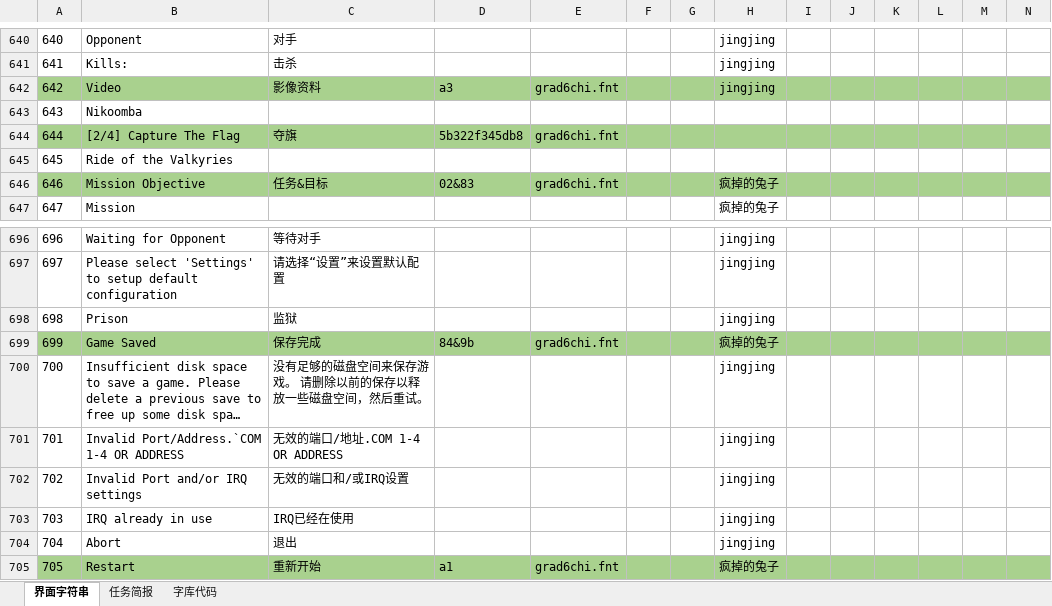
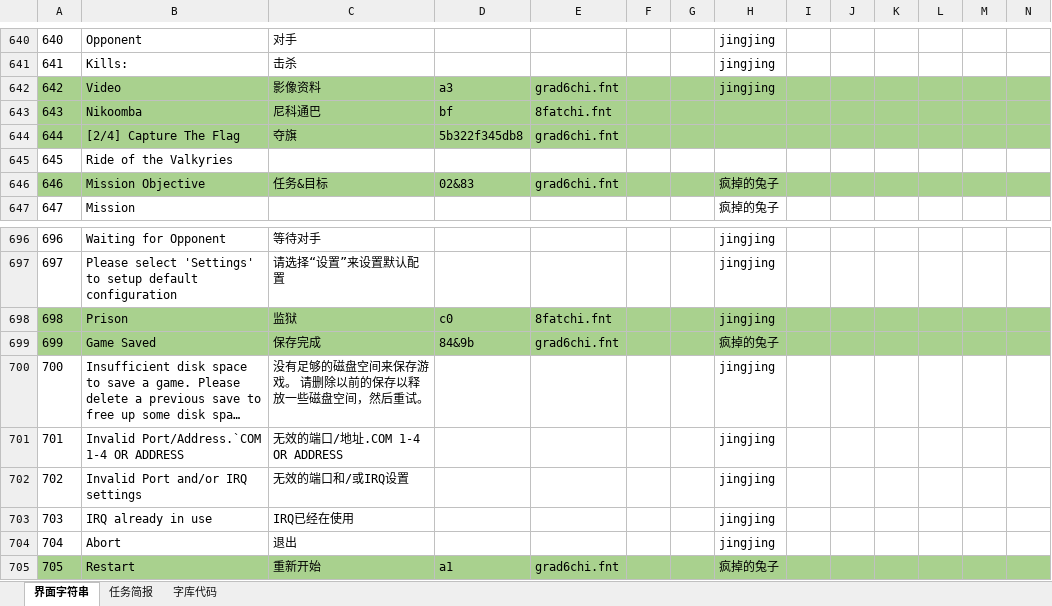
Before and after one commit to yjfyy/cc, an Excel workbook: ccchi/字符串表.xlsx, sheet 界面字符串, drawn as a sheet; only a part is shown, gaps mark what is left out; long unchanged cells end in …; values as stored, in another font and other column widths than the file's, no borders; charts and pictures not drawn; the diff covers the shown part only; the diff names each change by its address in the sheet, - before the commit and + after, or states it on an @@ line.

```diff
--- a/ccchi/字符串表.xlsx (sheet 界面字符串)
+++ b/ccchi/字符串表.xlsx (sheet 界面字符串)
-A643:N643 fill: none
+A643:N643 fill: #A9D18E
-C643: (empty)
+C643: 尼科通巴
-D643: (empty)
+D643: bf
-E643: (empty)
+E643: 8fatchi.fnt
-A698:N698 fill: none
+A698:N698 fill: #A9D18E
-D698: (empty)
+D698: c0
-E698: (empty)
+E698: 8fatchi.fnt
```
Also changed, not shown: cell formats elsewhere in this sheet, sheet 任务简报, sheet 字库代码, charts or pictures, 13 other files.
